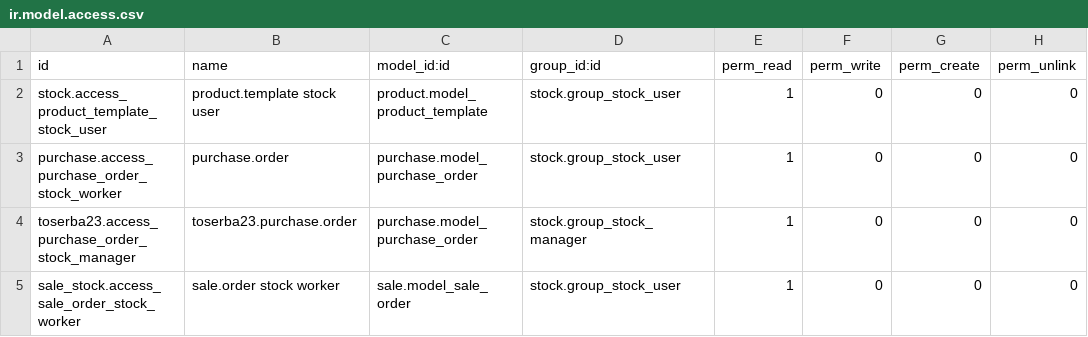
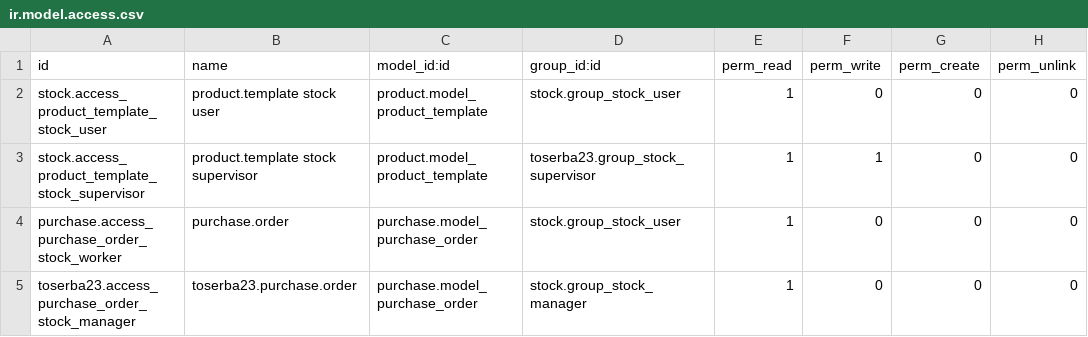
Before and after one commit to rythe77/odoo11_customized, a CSV file: toserba23/security/ir.model.access.csv, drawn as a sheet; only a part is shown; the shorter side is filled out with more unchanged rows; the diff names each change by its address in the sheet, - before the commit and + after, or states it on an @@ line.

```diff
--- a/toserba23/security/ir.model.access.csv
+++ b/toserba23/security/ir.model.access.csv
+row 3: stock.access_product_template_stock_supervisor | product.template stock supervisor | product.model_product_template | toserba23.group_stock_supervisor | 1 | 1 | 0 | 0
```
Also changed, not shown: 10 other files.
